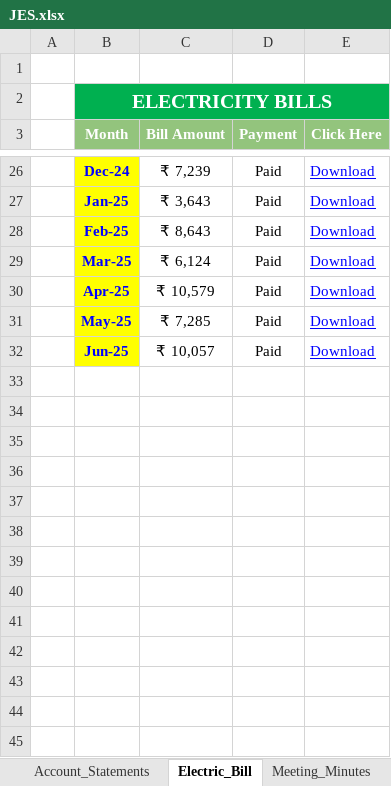
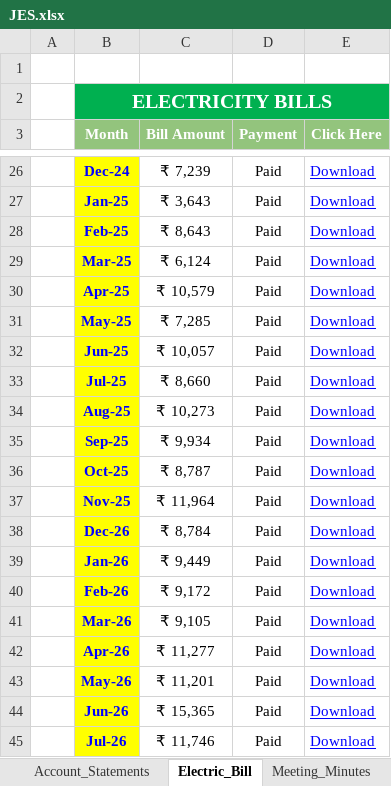
Before and after one commit to dixit155/JyotiEnclaveSociety, an Excel workbook: JES.xlsx, sheet Electric_Bill, drawn as a sheet; only a part is shown, gaps mark what is left out; values as stored, in another font and other column widths than the file's, no borders; charts and pictures not drawn; the diff names each change by its address in the sheet, - before the commit and + after, or states it on an @@ line.

```diff
--- a/JES.xlsx (sheet Electric_Bill)
+++ b/JES.xlsx (sheet Electric_Bill)
+row 33:  | Jul-25 | ₹ 8,660 | Paid | Download
+row 34:  | Aug-25 | ₹ 10,273 | Paid | Download
+row 35:  | Sep-25 | ₹ 9,934 | Paid | Download
+row 36:  | Oct-25 | ₹ 8,787 | Paid | Download
+row 37:  | Nov-25 | ₹ 11,964 | Paid | Download
+row 38:  | Dec-26 | ₹ 8,784 | Paid | Download
+row 39:  | Jan-26 | ₹ 9,449 | Paid | Download
+row 40:  | Feb-26 | ₹ 9,172 | Paid | Download
+row 41:  | Mar-26 | ₹ 9,105 | Paid | Download
+row 42:  | Apr-26 | ₹ 11,277 | Paid | Download
+row 43:  | May-26 | ₹ 11,201 | Paid | Download
+row 44:  | Jun-26 | ₹ 15,365 | Paid | Download
+row 45:  | Jul-26 | ₹ 11,746 | Paid | Download
```
Also changed, not shown: sheet Expenses_Bill, sheet Monthly Society Payment, sheet Ledger, sheet Account_Statements, sheet Sewage Cleaning, 1 other file.
